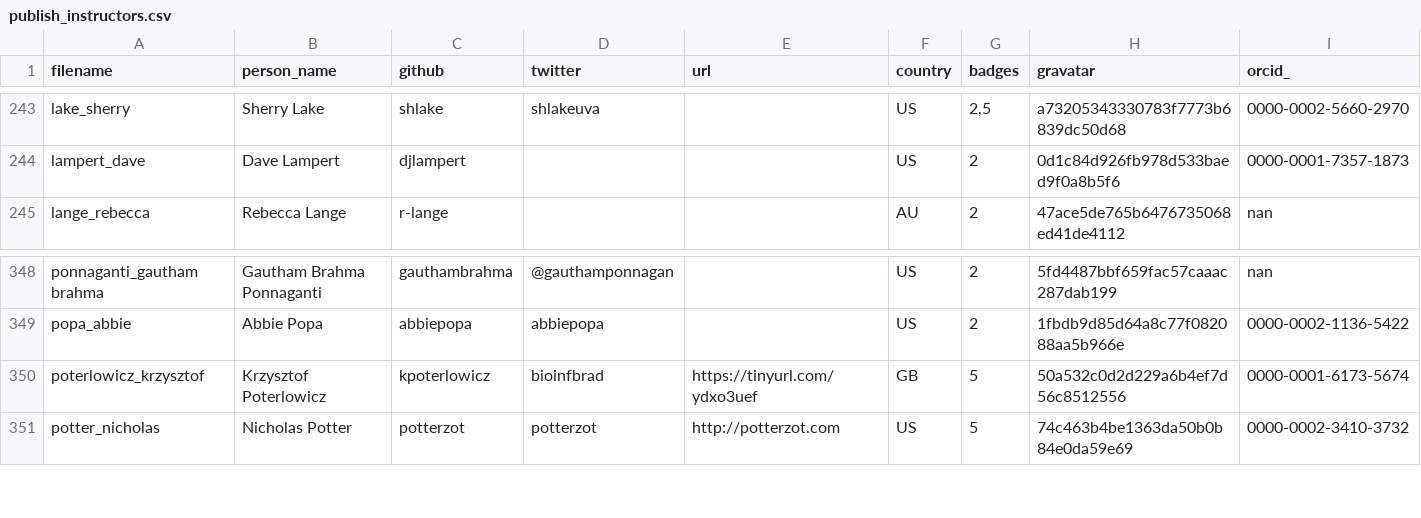
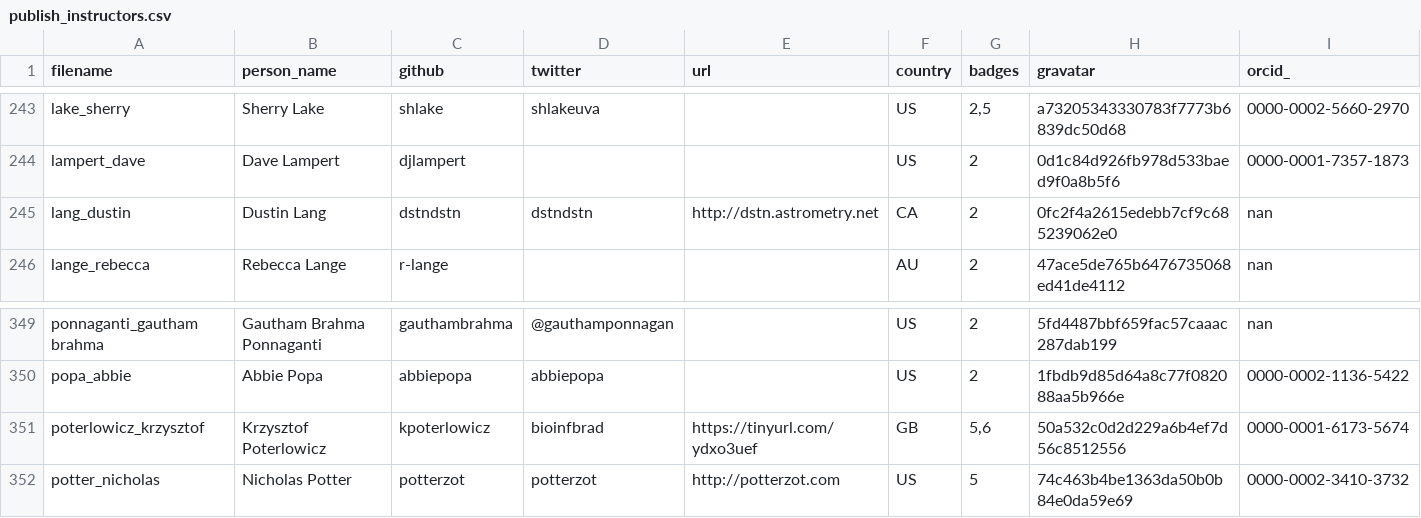
Before and after one commit to hpc-carpentry/hpc-carpentry.github.io, a CSV file: _data/publish_instructors.csv, drawn as a sheet; only a part is shown, gaps mark what is left out.

Commit message:
Updating instructor records

```diff
--- a/_data/publish_instructors.csv
+++ b/_data/publish_instructors.csv
@@ -244,2 +244,3 @@ lake_sherry,Sherry Lake,shlake,shlakeuva,,US,"2,5",a73205343330783f7773b6839dc50
 lampert_dave,Dave Lampert,djlampert,,,US,2,0d1c84d926fb978d533baed9f0a8b5f6,0000-0001-7357-1873
+lang_dustin,Dustin Lang,dstndstn,dstndstn,http://dstn.astrometry.net,CA,2,0fc2f4a2615edebb7cf9c685239062e0,nan
 lange_rebecca,Rebecca Lange,r-lange,,,AU,2,47ace5de765b6476735068ed41de4112,nan
@@ -349,3 +350,3 @@ ponnaganti_gautham brahma,Gautham Brahma Ponnaganti,gauthambrahma,@gauthamponnag
 popa_abbie,Abbie Popa,abbiepopa,abbiepopa,,US,2,1fbdb9d85d64a8c77f082088aa5b966e,0000-0002-1136-5422
-poterlowicz_krzysztof,Krzysztof Poterlowicz,kpoterlowicz,bioinfbrad,https://tinyurl.com/ydxo3uef,GB,5,50a532c0d2d229a6b4ef7d56c8512556,0000-0001-6173-5674
+poterlowicz_krzysztof,Krzysztof Poterlowicz,kpoterlowicz,bioinfbrad,https://tinyurl.com/ydxo3uef,GB,"5,6",50a532c0d2d229a6b4ef7d56c8512556,0000-0001-6173-5674
 potter_nicholas,Nicholas Potter,potterzot,potterzot,http://potterzot.com,US,5,74c463b4be1363da50b0b84e0da59e69,0000-0002-3410-3732
```
